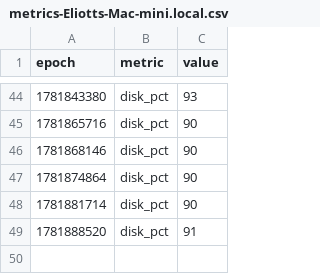
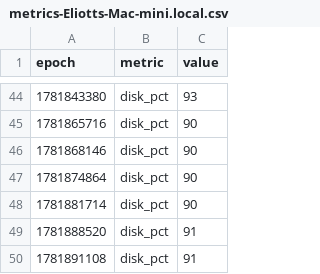
Before and after one commit to claude-monad/monad, a CSV file: logs/metrics-Eliotts-Mac-mini.local.csv, drawn as a sheet; only a part is shown, gaps mark what is left out.

```diff
--- a/logs/metrics-Eliotts-Mac-mini.local.csv
+++ b/logs/metrics-Eliotts-Mac-mini.local.csv
@@ -49 +49,2 @@ epoch,metric,value
 1781888520,disk_pct,91
+1781891108,disk_pct,91
```
Also changed, not shown: 1 other file.
